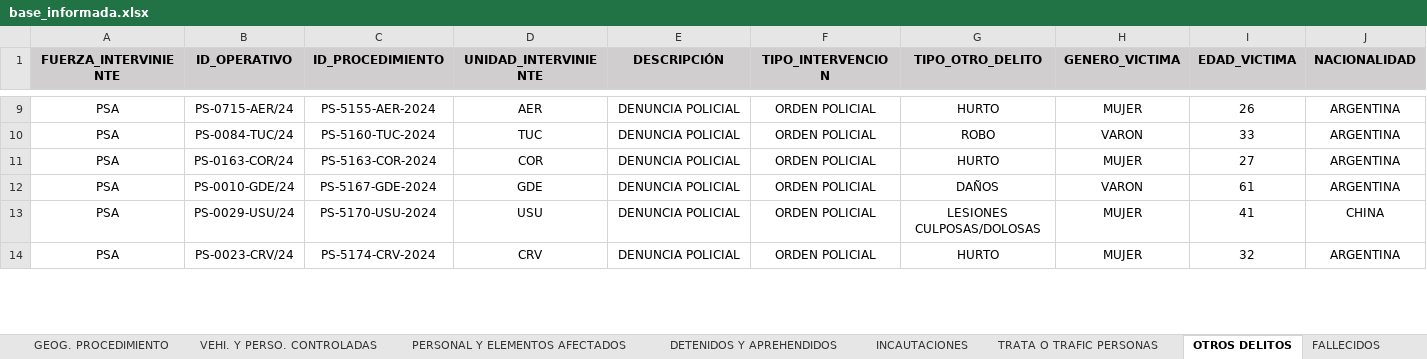
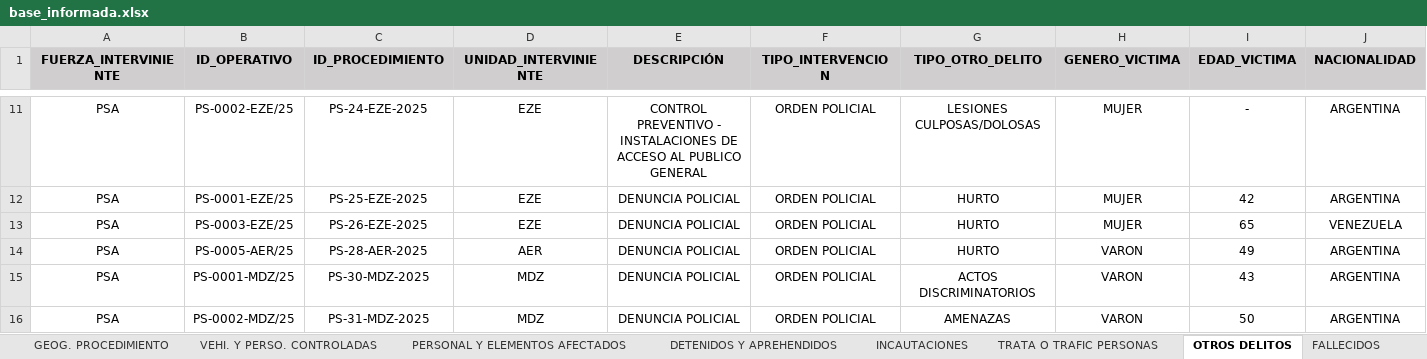
Before and after one commit to jonatha1992/DNEC, an Excel workbook: db/base_informada.xlsx, sheet OTROS DELITOS, drawn as a sheet; only a part is shown, gaps mark what is left out; values as stored, in another font and other column widths than the file's, no borders; addresses are those after the commit; the diff covers the shown part only; the diff names each change by its address in the sheet, - before the commit and + after, or states it on an @@ line.

```diff
--- a/db/base_informada.xlsx (sheet OTROS DELITOS)
+++ b/db/base_informada.xlsx (sheet OTROS DELITOS)
-B11 (ID_OPERATIVO): PS-0715-AER/24
+B11 (ID_OPERATIVO): PS-0002-EZE/25
-C11 (ID_PROCEDIMIENTO): PS-5155-AER-2024
+C11 (ID_PROCEDIMIENTO): PS-24-EZE-2025
-D11 (UNIDAD_INTERVINIENTE): AER
+D11 (UNIDAD_INTERVINIENTE): EZE
-E11 (DESCRIPCIÓN): DENUNCIA POLICIAL
+E11 (DESCRIPCIÓN): CONTROL PREVENTIVO - INSTALACIONES DE ACCESO AL PUBLICO GENERAL
-G11 (TIPO_OTRO_DELITO): HURTO
+G11 (TIPO_OTRO_DELITO): LESIONES CULPOSAS/DOLOSAS
-I11 (EDAD_VICTIMA): 26
+I11 (EDAD_VICTIMA): -
-B12 (ID_OPERATIVO): PS-0084-TUC/24
+B12 (ID_OPERATIVO): PS-0001-EZE/25
-C12 (ID_PROCEDIMIENTO): PS-5160-TUC-2024
+C12 (ID_PROCEDIMIENTO): PS-25-EZE-2025
-D12 (UNIDAD_INTERVINIENTE): TUC
+D12 (UNIDAD_INTERVINIENTE): EZE
-G12 (TIPO_OTRO_DELITO): ROBO
+G12 (TIPO_OTRO_DELITO): HURTO
-H12 (GENERO_VICTIMA): VARON
+H12 (GENERO_VICTIMA): MUJER
-I12 (EDAD_VICTIMA): 33
+I12 (EDAD_VICTIMA): 42
-B13 (ID_OPERATIVO): PS-0163-COR/24
+B13 (ID_OPERATIVO): PS-0003-EZE/25
-C13 (ID_PROCEDIMIENTO): PS-5163-COR-2024
+C13 (ID_PROCEDIMIENTO): PS-26-EZE-2025
-D13 (UNIDAD_INTERVINIENTE): COR
+D13 (UNIDAD_INTERVINIENTE): EZE
-I13 (EDAD_VICTIMA): 27
+I13 (EDAD_VICTIMA): 65
-J13 (NACIONALIDAD): ARGENTINA
+J13 (NACIONALIDAD): VENEZUELA
-B14 (ID_OPERATIVO): PS-0010-GDE/24
+B14 (ID_OPERATIVO): PS-0005-AER/25
-C14 (ID_PROCEDIMIENTO): PS-5167-GDE-2024
+C14 (ID_PROCEDIMIENTO): PS-28-AER-2025
-D14 (UNIDAD_INTERVINIENTE): GDE
+D14 (UNIDAD_INTERVINIENTE): AER
-G14 (TIPO_OTRO_DELITO): DAÑOS
+G14 (TIPO_OTRO_DELITO): HURTO
-I14 (EDAD_VICTIMA): 61
+I14 (EDAD_VICTIMA): 49
-B15 (ID_OPERATIVO): PS-0029-USU/24
+B15 (ID_OPERATIVO): PS-0001-MDZ/25
-C15 (ID_PROCEDIMIENTO): PS-5170-USU-2024
+C15 (ID_PROCEDIMIENTO): PS-30-MDZ-2025
-D15 (UNIDAD_INTERVINIENTE): USU
+D15 (UNIDAD_INTERVINIENTE): MDZ
-G15 (TIPO_OTRO_DELITO): LESIONES CULPOSAS/DOLOSAS
+G15 (TIPO_OTRO_DELITO): ACTOS DISCRIMINATORIOS
-H15:H16 (GENERO_VICTIMA): MUJER
+H15:H16 (GENERO_VICTIMA): VARON
-I15 (EDAD_VICTIMA): 41
+I15 (EDAD_VICTIMA): 43
-J15 (NACIONALIDAD): CHINA
+J15 (NACIONALIDAD): ARGENTINA
-B16 (ID_OPERATIVO): PS-0023-CRV/24
+B16 (ID_OPERATIVO): PS-0002-MDZ/25
-C16 (ID_PROCEDIMIENTO): PS-5174-CRV-2024
+C16 (ID_PROCEDIMIENTO): PS-31-MDZ-2025
-D16 (UNIDAD_INTERVINIENTE): CRV
+D16 (UNIDAD_INTERVINIENTE): MDZ
-G16 (TIPO_OTRO_DELITO): HURTO
+G16 (TIPO_OTRO_DELITO): AMENAZAS
-I16 (EDAD_VICTIMA): 32
+I16 (EDAD_VICTIMA): 50
```
Also changed, not shown: 4 added rows, 4 removed rows, 134 edited cells and cell formats elsewhere in this sheet, sheet GEOG. PROCEDIMIENTO, sheet DETENIDOS Y APREHENDIDOS, sheet PERSONAL Y ELEMENTOS AFECTADOS, sheet INCAUTACIONES, sheet VEHI. Y PERSO. CONTROLADAS, sheet CODIGO OPERATIVO, 4 more sheets, other sheet tabs, 22 other files.
